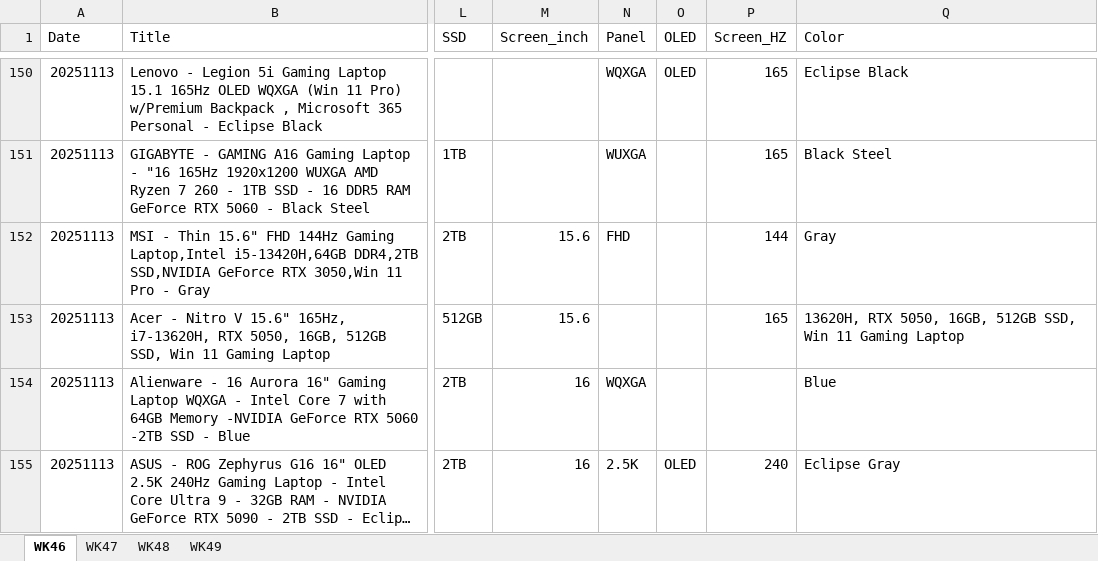
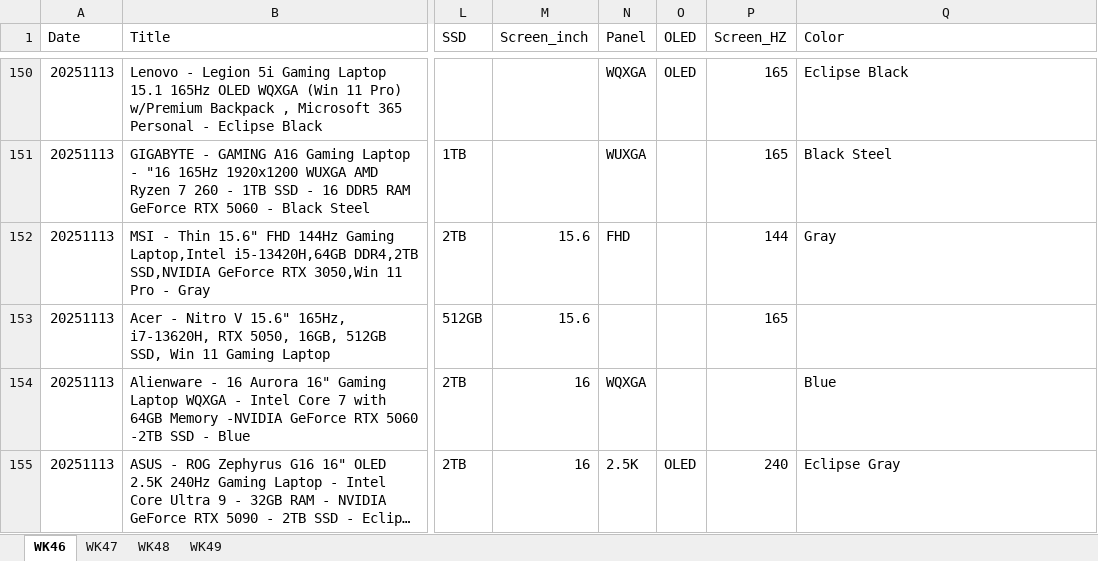
Before and after one commit to tomhuang223344/1Dm06ZnxArSMp5tW2JPc0Jk0ElQxZF, an Excel workbook: data.xlsx, sheet WK46, drawn as a sheet; only a part is shown, gaps mark what is left out; long unchanged cells end in …; values as stored, in another font and other column widths than the file's, no borders; the diff covers the shown part only; the diff names each change by its address in the sheet, - before the commit and + after, or states it on an @@ line.

```diff
--- a/data.xlsx (sheet WK46)
+++ b/data.xlsx (sheet WK46)
-Q153 (Color): 13620H, RTX 5050, 16GB, 512GB SSD, Win 11 Gaming Laptop
+Q153 (Color): (empty)
```
Also changed, not shown: 12 edited cells elsewhere in this sheet, sheet WK47, sheet WK48, sheet WK49, hidden cells.
